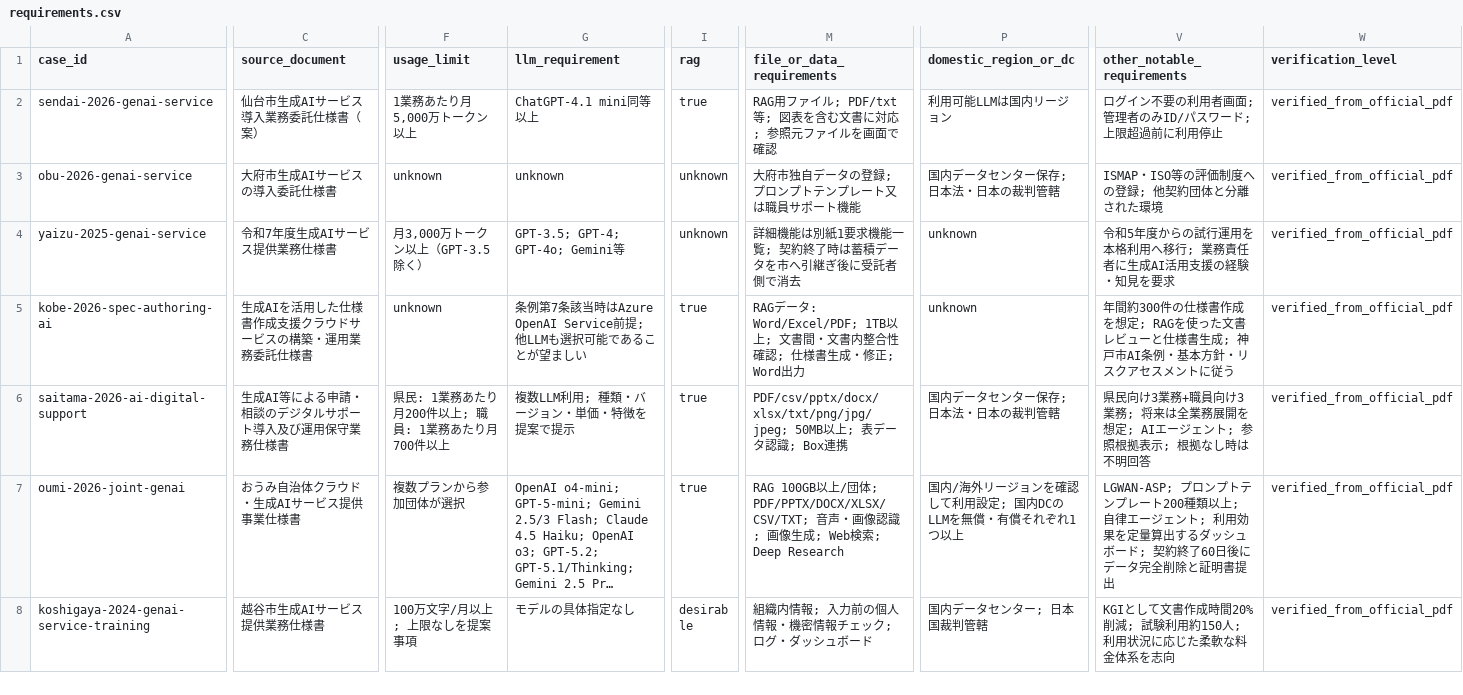
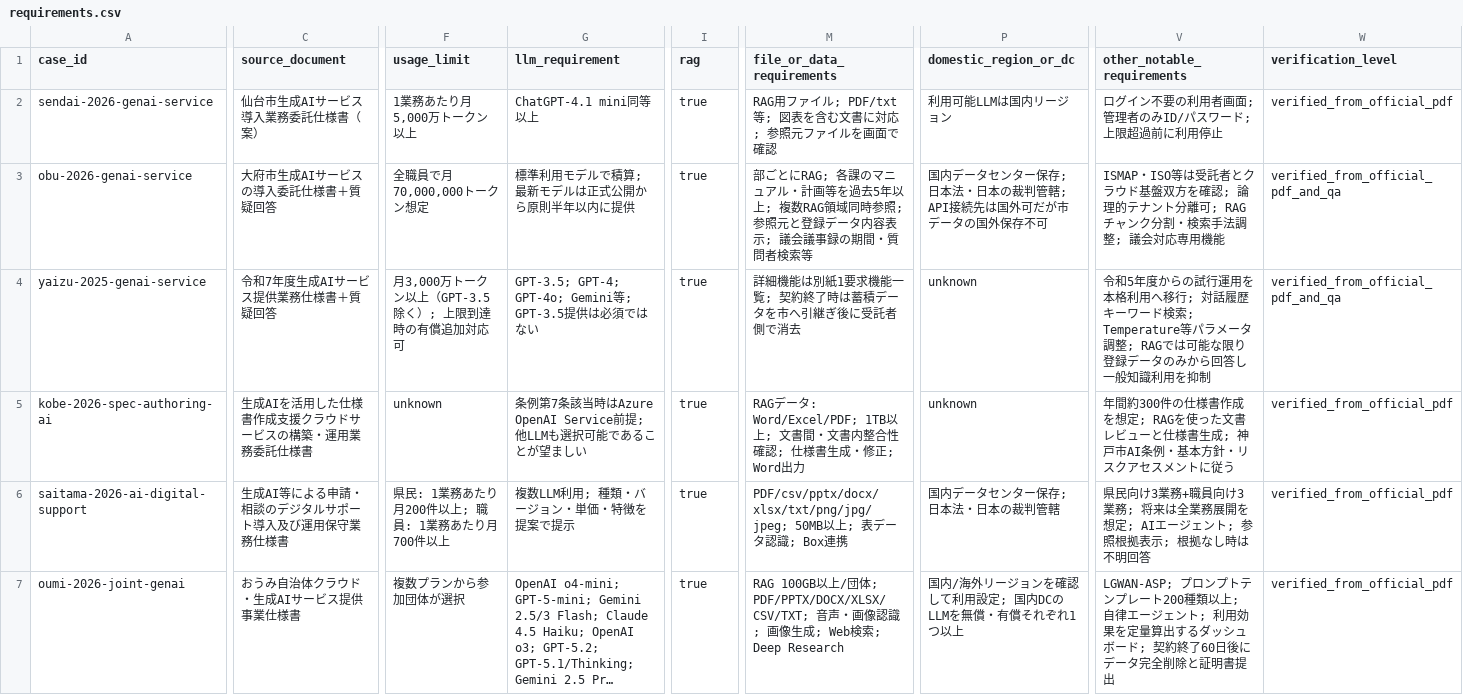
Before and after one commit to Josh-Temple/public-sector-ai-procurement-japan, a CSV file: data/requirements.csv, drawn as a sheet; only a part is shown, gaps mark what is left out; the shorter side is filled out with more unchanged rows; long unchanged cells end in …; the diff covers the shown part only; the diff names each change by its address in the sheet, - before the commit and + after, or states it on an @@ line.

Commit message:
Add granular requirement facts and published vendor scores
* Complete Obu budget ceiling and contract end

* Deepen Obu and Yaizu requirement profiles from official Q&A

* Add granular requirement facts from official Q&A

* Distinguish PDF plus Q&A verification

* Add granular requirement facts data model

* Expose granular requirement facts in README

* Add published vendor score results

* Document vendor score table and comparison limits

* Add granular requirements and vendor scores to project status

* Record third requirement extraction pass and access gaps

* Record Excel access gaps and recovered Q&A requirements

* Repair vendor score CSV alignment

```diff
--- a/data/requirements.csv
+++ b/data/requirements.csv
-C3 (source_document): 大府市生成AIサービスの導入委託仕様書
+C3 (source_document): 大府市生成AIサービスの導入委託仕様書＋質疑回答
-F3 (usage_limit): unknown
+F3 (usage_limit): 全職員で月70,000,000トークン想定
-G3 (llm_requirement): unknown
+G3 (llm_requirement): 標準利用モデルで積算; 最新モデルは正式公開から原則半年以内に提供
-I3:I4 (rag): unknown
+I3:I4 (rag): true
-M3 (file_or_data_requirements): 大府市独自データの登録; プロンプトテンプレート又は職員サポート機能
+M3 (file_or_data_requirements): 部ごとにRAG; 各課のマニュアル・計画等を過去5年以上; 複数RAG領域同時参照; 参照元と登録データ内容表示; 議会議事録の期間・質問者検索等
-P3 (domestic_region_or_dc): 国内データセンター保存; 日本法・日本の裁判管轄
+P3 (domestic_region_or_dc): 国内データセンター保存; 日本法・日本の裁判管轄; API接続先は国外可だが市データの国外保存不可
-V3 (other_notable_requirements): ISMAP・ISO等の評価制度への登録; 他契約団体と分離された環境
+V3 (other_notable_requirements): ISMAP・ISO等は受託者とクラウド基盤双方を確認; 論理的テナント分離可; RAGチャンク分割・検索手法調整; 議会対応専用機能
-W3:W4 (verification_level): verified_from_official_pdf
+W3:W4 (verification_level): verified_from_official_pdf_and_qa
-C4 (source_document): 令和7年度生成AIサービス提供業務仕様書
+C4 (source_document): 令和7年度生成AIサービス提供業務仕様書＋質疑回答
-F4 (usage_limit): 月3,000万トークン以上（GPT-3.5除く）
+F4 (usage_limit): 月3,000万トークン以上（GPT-3.5除く）; 上限到達時の有償追加対応可
-G4 (llm_requirement): GPT-3.5; GPT-4; GPT-4o; Gemini等
+G4 (llm_requirement): GPT-3.5; GPT-4; GPT-4o; Gemini等; GPT-3.5提供は必須ではない
-V4 (other_notable_requirements): …へ移行; 業務責任者に生成AI活用支援の経験・知見を要求
+V4 (other_notable_requirements): …へ移行; 対話履歴キーワード検索; Temperature等パラメータ調整; RAGでは可能な限り登録データのみから回答し一般知識利用を抑制
```
Also changed, not shown: 1 edited cell elsewhere in this file, 7 other files.
